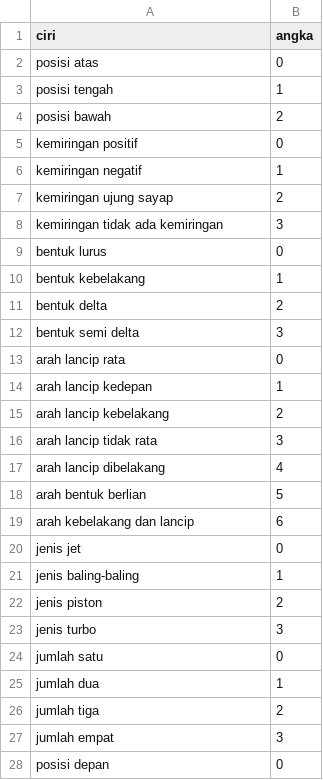
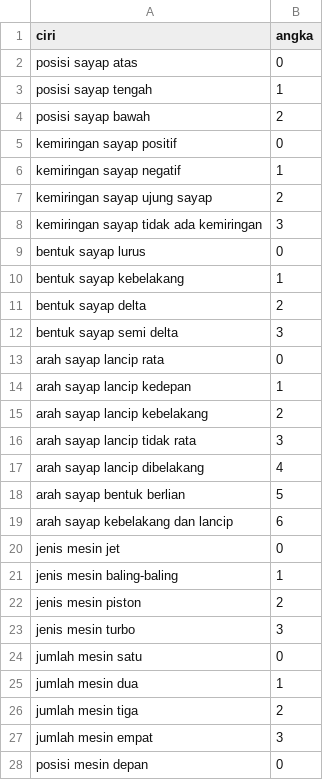
Before and after one commit to abdullohndm/UAV_Identifier, a CSV file: perintah.csv, drawn as a sheet; only a part is shown; the diff covers the shown part only.

```diff
--- a/perintah.csv
+++ b/perintah.csv
@@ -1,28 +1,28 @@
 ciri,angka
-posisi atas,0
-posisi tengah,1
-posisi bawah,2
-kemiringan positif,0
-kemiringan negatif,1
-kemiringan ujung sayap,2
-kemiringan tidak ada kemiringan,3
-bentuk lurus,0
-bentuk kebelakang,1
-bentuk delta,2
-bentuk semi delta,3
-arah lancip rata,0
-arah lancip kedepan,1
-arah lancip kebelakang,2
-arah lancip tidak rata,3
-arah lancip dibelakang,4
-arah bentuk berlian,5
-arah kebelakang dan lancip,6
-jenis jet,0
-jenis baling-baling,1
-jenis piston,2
-jenis turbo,3
-jumlah satu,0
-jumlah dua,1
-jumlah tiga,2
-jumlah empat,3
-posisi depan,0
+posisi sayap atas,0
+posisi sayap tengah,1
+posisi sayap bawah,2
+kemiringan sayap positif,0
+kemiringan sayap negatif,1
+kemiringan sayap ujung sayap,2
+kemiringan sayap tidak ada kemiringan,3
+bentuk sayap lurus,0
+bentuk sayap kebelakang,1
+bentuk sayap delta,2
+bentuk sayap semi delta,3
+arah sayap lancip rata,0
+arah sayap lancip kedepan,1
+arah sayap lancip kebelakang,2
+arah sayap lancip tidak rata,3
+arah sayap lancip dibelakang,4
+arah sayap bentuk berlian,5
+arah sayap kebelakang dan lancip,6
+jenis mesin jet,0
+jenis mesin baling-baling,1
+jenis mesin piston,2
+jenis mesin turbo,3
+jumlah mesin satu,0
+jumlah mesin dua,1
+jumlah mesin tiga,2
+jumlah mesin empat,3
+posisi mesin depan,0
```
Also changed, not shown: 31 edited cells elsewhere in this file, 2 other files.
